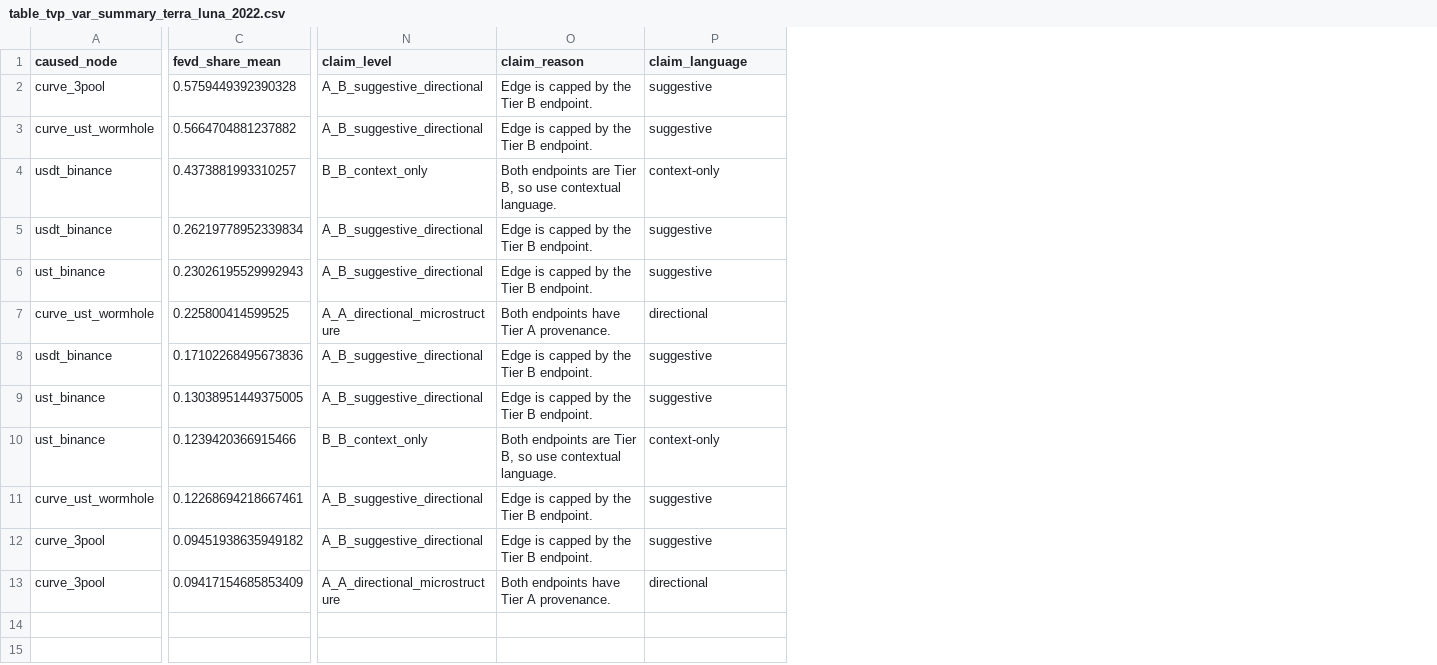
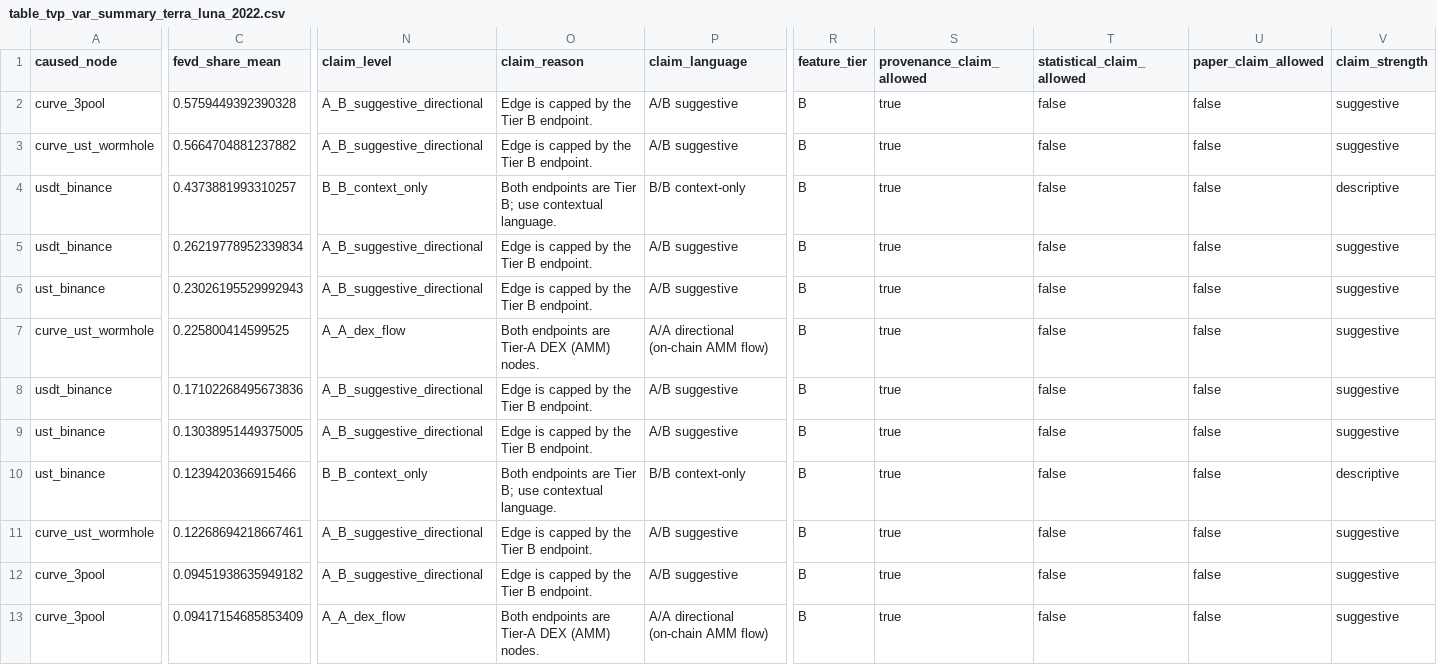
Before and after one commit to nl2992/ICAIF_stablecoin-contagion-network, a CSV file: results/tables/table_tvp_var_summary_terra_luna_2022.csv, drawn as a sheet; only a part is shown, gaps mark what is left out; the diff covers the shown part only; the diff names each change by its address in the sheet, - before the commit and + after, or states it on an @@ line.

Commit message:
Grade-A paper output layer: summary tables, README rewrite, docs cleanup
scripts/11d_make_claim_summary_tables.py (new):
  - table_feature_tiers.csv: flattened YAML of 17 feature-level provenance tiers
  - table_provenance_inventory.csv: node coverage × layer × claim ceiling (33 nodes)
  - table_aa_provenance_valid_edges.csv: all 27 A/A DEX-flow provenance-valid rows
  - table_aa_paper_claimable_edges.csv: 2 headline paper-claimable rows (usdt_curve_2023)
  - table_ab_suggestive_edges.csv: 28 A/B statistically supported edges
  - table_claim_audit_summary.csv: per-event n_total/provenance/paper/AA/AB/BB counts

Makefile: add `claim_summary` target; wire into `paper_gate` between gate and output build.

README.md (full rewrite):
  - Title: "Provenance-Aware Stablecoin Stress Propagation Networks"
  - New sections: Core thesis, empirical status with paper_claim_allowed status per pair,
    feature-tiering table, claim gate (3-gate description), updated event table with evidence
    layer, node taxonomy with tier column, updated key outputs, non-claims expanded.
  - Headline result prominently stated: curve_3pool ↔ curve_crvusd_usdt Bonferroni p ≤ 0.014.

DATA_INVENTORY.md: add Paper-claimable / Limitations subsections to all 5 events;
  usdt_curve_2023 flagged as primary case study with exact statistical result.

docs/tier_assignment_rules.md: replace A_A_directional_microstructure taxonomy with
  layer-aware A_A_dex_flow / A_A_onchain_settlement / A_A_high_provenance; update checklist.
docs/reproducibility.md: update claim-gate bullet list to new taxonomy.
docs/source_coverage_matrix.md: replace "critical gaps" table with current A/A status table.

All Section-9 acceptance checks pass:
  - 196/196 tests pass
  - No A_A_directional_microstructure label anywhere in results/paper, README, DATA_INVENTORY, docs
  - All 6 required paper summary tables exist
  - All claim-bearing paper tables carry paper_claim_allowed + claim_strength

```diff
--- a/results/tables/table_tvp_var_summary_terra_luna_2022.csv
+++ b/results/tables/table_tvp_var_summary_terra_luna_2022.csv
+column R (feature_tier), rows 2-13: all B
+column S (provenance_claim_allowed), rows 2-13: all true
+column T (statistical_claim_allowed), rows 2-13: all false
+column U (paper_claim_allowed), rows 2-13: all false
+column V (claim_strength), rows 2-13: suggestive | suggestive | descriptive | suggestive | suggestive | suggestive | suggestive | suggestive | descriptive | suggestive | suggestive | suggestive
-P2:P3 (claim_language): suggestive
+P2:P3 (claim_language): A/B suggestive
-O4 (claim_reason): …are Tier B, so use contextual…
+O4 (claim_reason): …are Tier B; use contextual…
-P4 (claim_language): context-only
+P4 (claim_language): B/B context-only
-P5:P6 (claim_language): suggestive
+P5:P6 (claim_language): A/B suggestive
-N7 (claim_level): A_A_directional_microstructure
+N7 (claim_level): A_A_dex_flow
-O7 (claim_reason): Both endpoints have Tier A provenance.
+O7 (claim_reason): Both endpoints are Tier-A DEX (AMM) nodes.
-P7 (claim_language): directional
+P7 (claim_language): A/A directional (on-chain AMM flow)
-P8:P9 (claim_language): suggestive
+P8:P9 (claim_language): A/B suggestive
-O10 (claim_reason): …are Tier B, so use contextual…
+O10 (claim_reason): …are Tier B; use contextual…
-P10 (claim_language): context-only
+P10 (claim_language): B/B context-only
-P11:P12 (claim_language): suggestive
+P11:P12 (claim_language): A/B suggestive
-N13 (claim_level): A_A_directional_microstructure
+N13 (claim_level): A_A_dex_flow
-O13 (claim_reason): Both endpoints have Tier A provenance.
+O13 (claim_reason): Both endpoints are Tier-A DEX (AMM) nodes.
-P13 (claim_language): directional
+P13 (claim_language): A/A directional (on-chain AMM flow)
```
Also changed, not shown: 2 edited cells elsewhere in this file, results/tables/table_tvp_var_summary_busd_2023.csv, results/tables/table_tvp_var_summary_usdc_svb_2023.csv, 30 other files.
